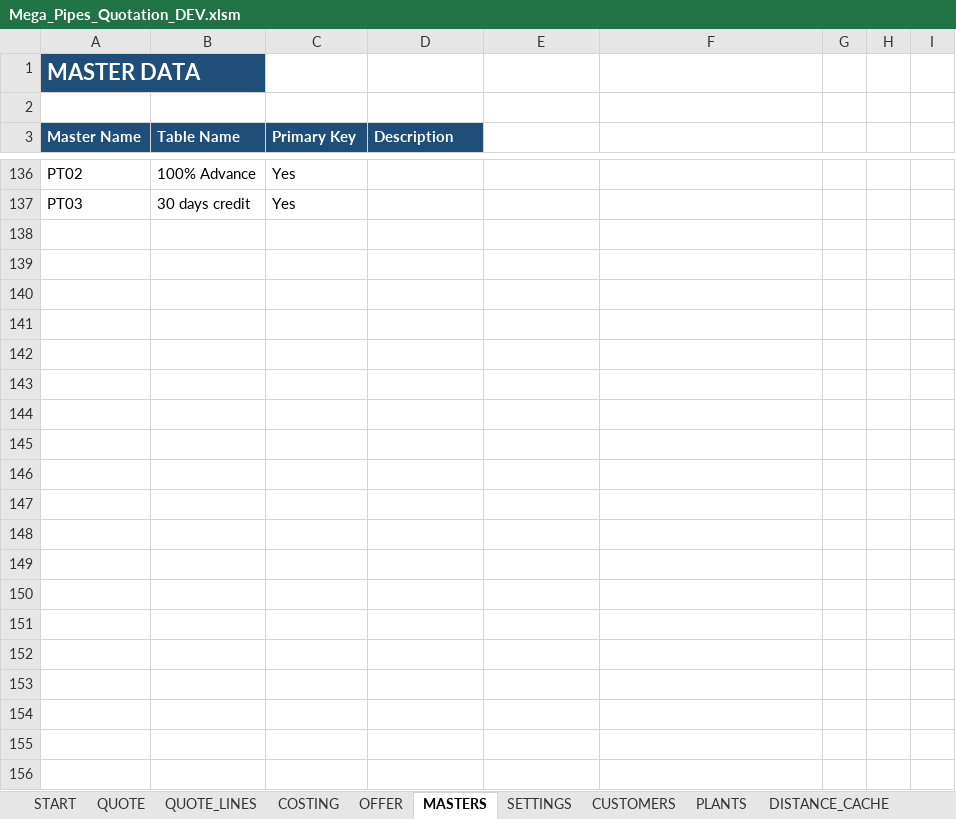
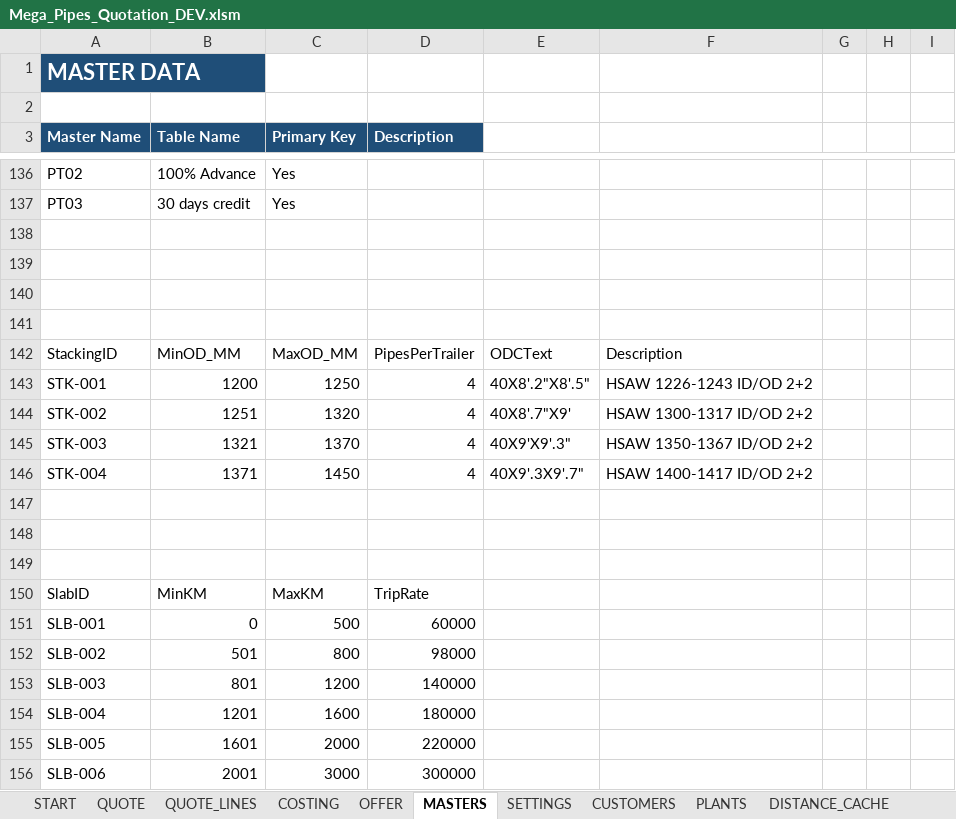
Before and after one commit to megaplast999-create/MeagPipes, an Excel workbook: DEV/Mega_Pipes_Quotation_DEV.xlsm, sheet MASTERS, drawn as a sheet; only a part is shown, gaps mark what is left out; values as stored, in another font and other column widths than the file's, no borders; table styles not drawn; the diff names each change by its address in the sheet, - before the commit and + after, or states it on an @@ line.

Commit message:
feat(p7): implement freight engine with methods A, B, C and stacking

```diff
--- a/DEV/Mega_Pipes_Quotation_DEV.xlsm (sheet MASTERS)
+++ b/DEV/Mega_Pipes_Quotation_DEV.xlsm (sheet MASTERS)
+row 138: (empty)
+row 139: (empty)
+row 140: (empty)
+row 141: (empty)
+row 142: StackingID | MinOD_MM | MaxOD_MM | PipesPerTrailer | ODCText | Description
+row 143: STK-001 | 1200 | 1250 | 4 | 40X8'.2"X8'.5" | HSAW 1226-1243 ID/OD 2+2
+row 144: STK-002 | 1251 | 1320 | 4 | 40X8'.7"X9' | HSAW 1300-1317 ID/OD 2+2
+row 145: STK-003 | 1321 | 1370 | 4 | 40X9'X9'.3" | HSAW 1350-1367 ID/OD 2+2
+row 146: STK-004 | 1371 | 1450 | 4 | 40X9'.3X9'.7" | HSAW 1400-1417 ID/OD 2+2
+row 147: (empty)
+row 148: (empty)
+row 149: (empty)
+row 150: SlabID | MinKM | MaxKM | TripRate
+row 151: SLB-001 | 0 | 500 | 60000
+row 152: SLB-002 | 501 | 800 | 98000
+row 153: SLB-003 | 801 | 1200 | 140000
+row 154: SLB-004 | 1201 | 1600 | 180000
+row 155: SLB-005 | 1601 | 2000 | 220000
+row 156: SLB-006 | 2001 | 3000 | 300000
```
Also changed, not shown: 3 other files.
